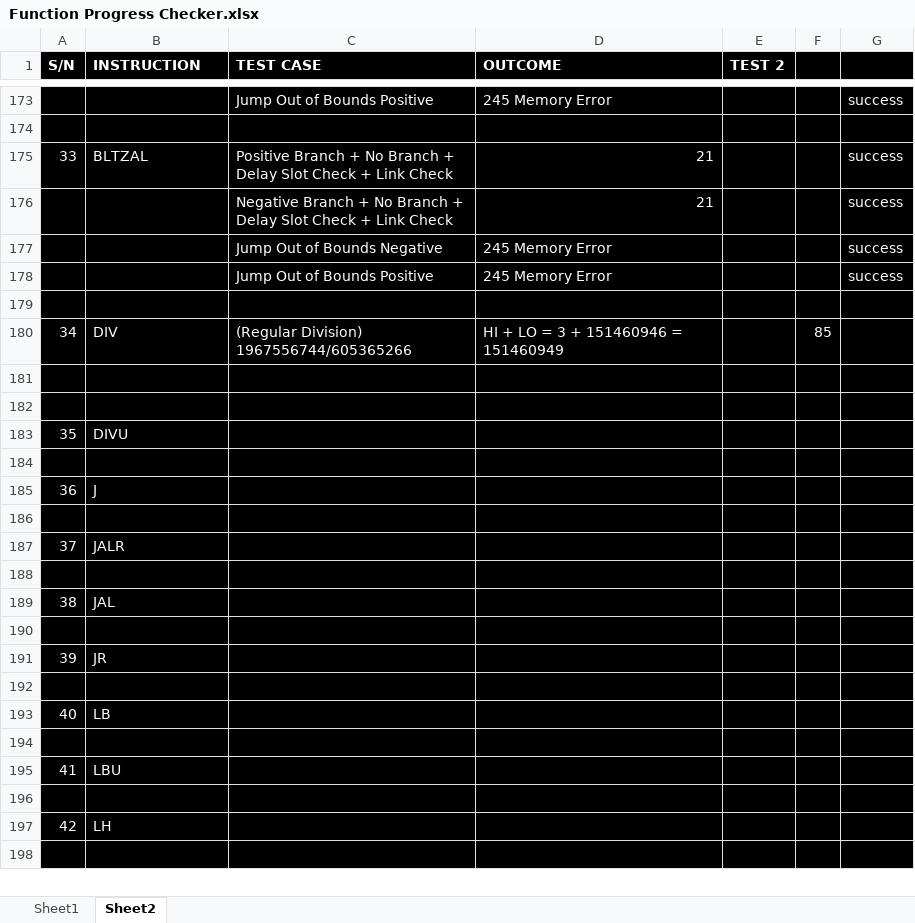
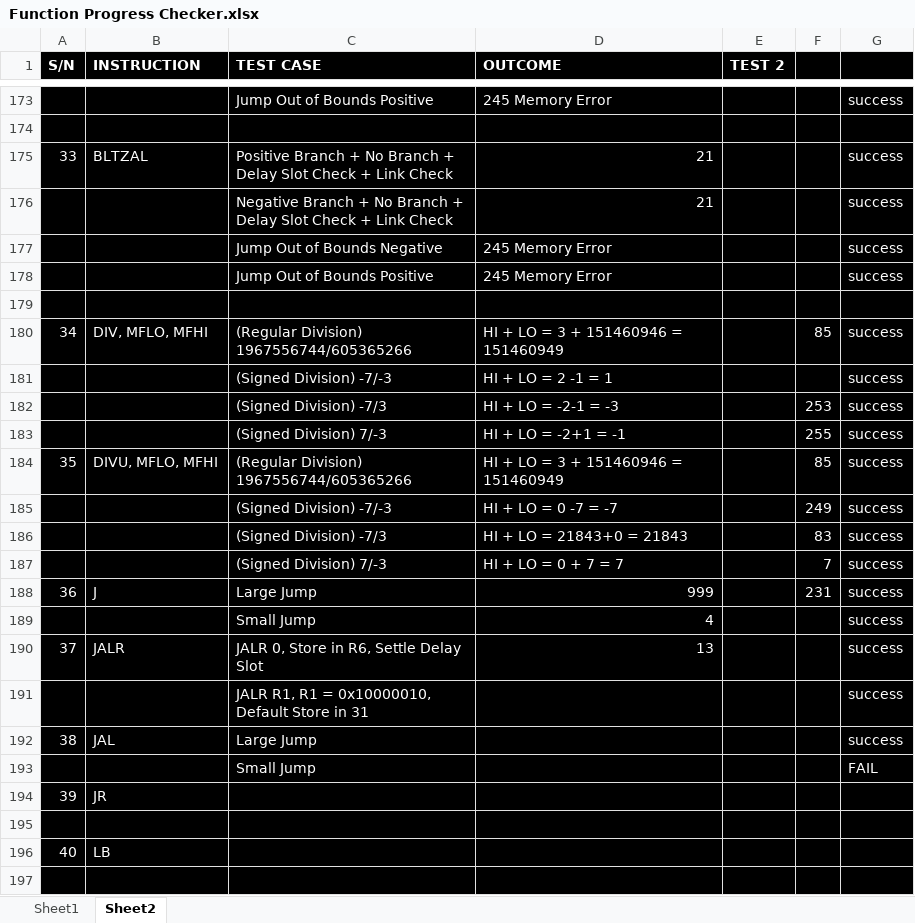
Before and after one commit to marcus-neo/mjnwlc, an Excel workbook: Function Progress Checker.xlsx, sheet Sheet2, drawn as a sheet; only a part is shown, gaps mark what is left out; the shorter side is filled out with more unchanged rows; values as stored, in another font and other column widths than the file's, no borders; removed rows and columns are numbered as before the commit, all else as after; the diff names each change by its address in the sheet, - before the commit and + after, or states it on an @@ line.

```diff
--- a/Function Progress Checker.xlsx (sheet Sheet2)
+++ b/Function Progress Checker.xlsx (sheet Sheet2)
-B180 (INSTRUCTION): DIV
+B180 (INSTRUCTION): DIV, MFLO, MFHI
-G180: (empty)
+G180: success
-row 181: (empty)
+row 181:  |  | (Signed Division) -7/-3 | HI + LO = 2 -1 = 1 |  |  | success
-row 182: (empty)
+row 182:  |  | (Signed Division) -7/3 | HI + LO = -2-1 = -3 |  | 253 | success
-row 183: 35 | DIVU
-row 183: (empty)
+row 183:  |  | (Signed Division) 7/-3 | HI + LO = -2+1 = -1 |  | 255 | success
-row 185: 36 | J
-row 184: (empty)
+row 184: 35 | DIVU, MFLO, MFHI | (Regular Division) 1967556744/605365266 | HI + LO = 3 + 151460946 = 151460949 |  | 85 | success
-row 187: 37 | JALR
-row 185: (empty)
+row 185:  |  | (Signed Division) -7/-3 | HI + LO = 0 -7 = -7 |  | 249 | success
+row 186:  |  | (Signed Division) -7/3 | HI + LO = 21843+0 = 21843 |  | 83 | success
+row 187:  |  | (Signed Division) 7/-3 | HI + LO = 0 + 7 = 7 |  | 7 | success
+row 188: 36 | J | Large Jump | 999 |  | 231 | success
+row 189:  |  | Small Jump | 4 |  |  | success
+row 190: 37 | JALR | JALR 0, Store in R6, Settle Delay Slot | 13 |  |  | success
+row 191:  |  | JALR R1, R1 = 0x10000010, Default Store in 31 |  |  |  | success
-C192 (TEST CASE): (empty)
+C192 (TEST CASE): Large Jump
-G192: (empty)
+G192: success
-row 193: (empty)
+row 193:  |  | Small Jump |  |  |  | FAIL
```
Also changed, not shown: sheet Sheet1, Code Generator.xlsm, 24 other files.
